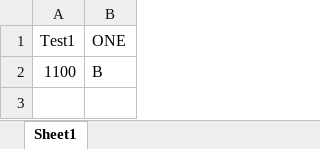
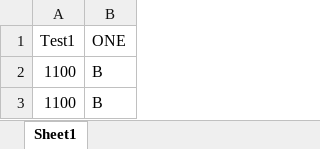
Before and after one commit to sathvik0902/MC10, an Excel workbook: Reg_MC.xlsx, sheet Sheet1, drawn as a sheet; values as stored, in another font and other column widths than the file's, no borders; the diff names each change by its address in the sheet, - before the commit and + after, or states it on an @@ line.

Commit message:
Update 2 Excel 1100

```diff
--- a/Reg_MC.xlsx (sheet Sheet1)
+++ b/Reg_MC.xlsx (sheet Sheet1)
+row 3: 1100 | B
```
